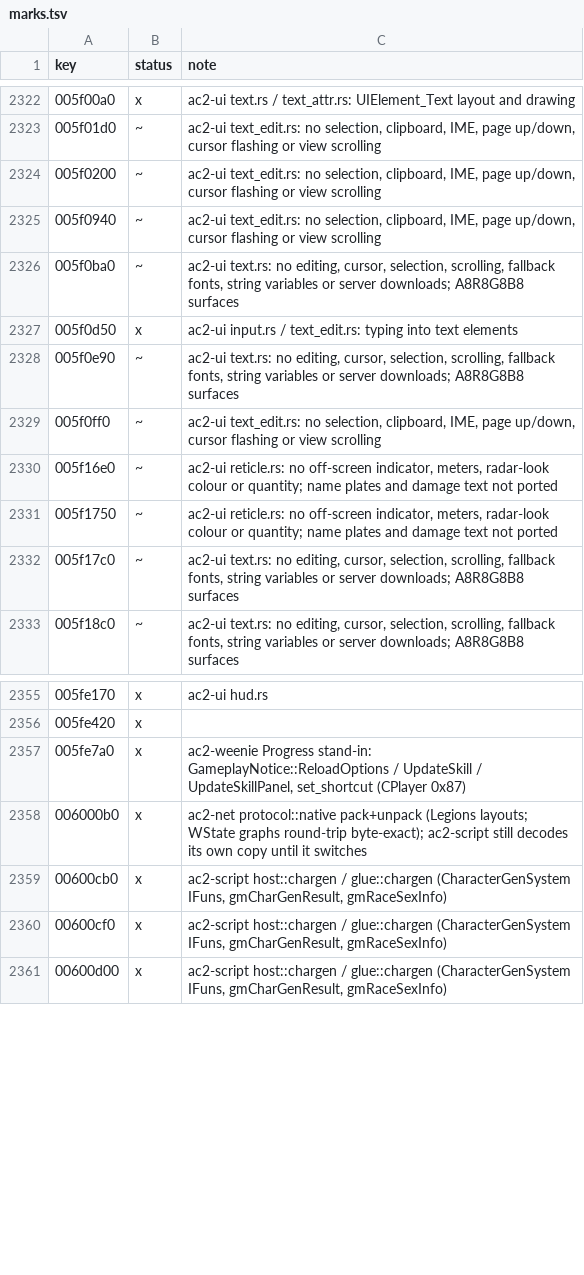
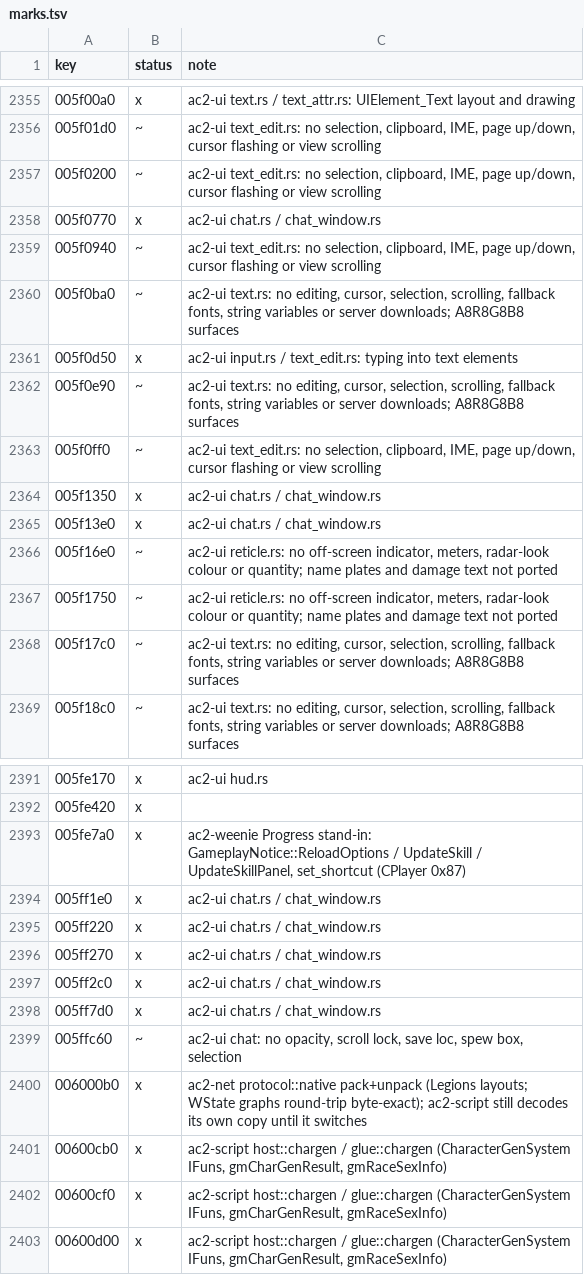
Before and after one commit to CrimsonMage/AC2_Rusted, a TSV file: docs/retail-catalog/marks.tsv, drawn as a sheet; only a part is shown, gaps mark what is left out; the diff covers the shown part only.

Commit message:
Chat windows: gmChatUI and ChatWindow from the toolbar layout
Four ChatWindow roots, the first shown and focused. Global key presses
go to the target window (DetermineTargetWindow): Enter opens the entry
line or sends it (ProcessCommand -> ChatRequest::Line), the command and
alias keys prefill their prefix, the reply key starts a reply, window
keys toggle windows, history keys come out as ChatRequest::History,
Escape deactivates on the UI loop. RecvNotice_DisplayStringInfo queues
by filter; AllTextToLog writes in the type's font size and colour.
ReloadChatSettings applies GameplayOptionsProfile filters and fonts,
greets once and explains an empty filter. Strings come from the chat
and reply string tables, read with the HUD.

```diff
--- a/docs/retail-catalog/marks.tsv
+++ b/docs/retail-catalog/marks.tsv
@@ -2324,2 +2357,3 @@ key	status	note
 005f0200	~	ac2-ui text_edit.rs: no selection, clipboard, IME, page up/down, cursor flashing or view scrolling
+005f0770	x	ac2-ui chat.rs / chat_window.rs
 005f0940	~	ac2-ui text_edit.rs: no selection, clipboard, IME, page up/down, cursor flashing or view scrolling
@@ -2329,2 +2363,4 @@ key	status	note
 005f0ff0	~	ac2-ui text_edit.rs: no selection, clipboard, IME, page up/down, cursor flashing or view scrolling
+005f1350	x	ac2-ui chat.rs / chat_window.rs
+005f13e0	x	ac2-ui chat.rs / chat_window.rs
 005f16e0	~	ac2-ui reticle.rs: no off-screen indicator, meters, radar-look colour or quantity; name plates and damage text not ported
@@ -2357,2 +2393,8 @@ key	status	note
 005fe7a0	x	ac2-weenie Progress stand-in: GameplayNotice::ReloadOptions / UpdateSkill / UpdateSkillPanel, set_shortcut (CPlayer 0x87)
+005ff1e0	x	ac2-ui chat.rs / chat_window.rs
+005ff220	x	ac2-ui chat.rs / chat_window.rs
+005ff270	x	ac2-ui chat.rs / chat_window.rs
+005ff2c0	x	ac2-ui chat.rs / chat_window.rs
+005ff7d0	x	ac2-ui chat.rs / chat_window.rs
+005ffc60	~	ac2-ui chat: no opacity, scroll lock, save loc, spew box, selection
 006000b0	x	ac2-net protocol::native pack+unpack (Legions layouts; WState graphs round-trip byte-exact); ac2-script still decodes its own copy until it switches
```
Also changed, not shown: 33 added rows elsewhere in this file, 14 other files.
